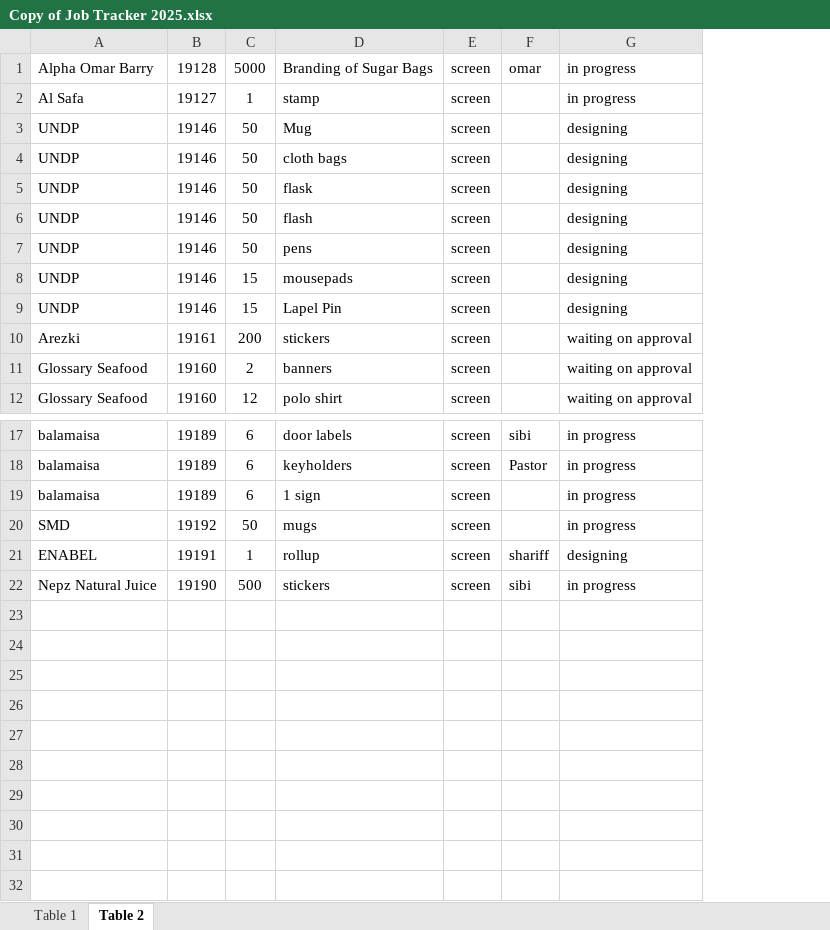
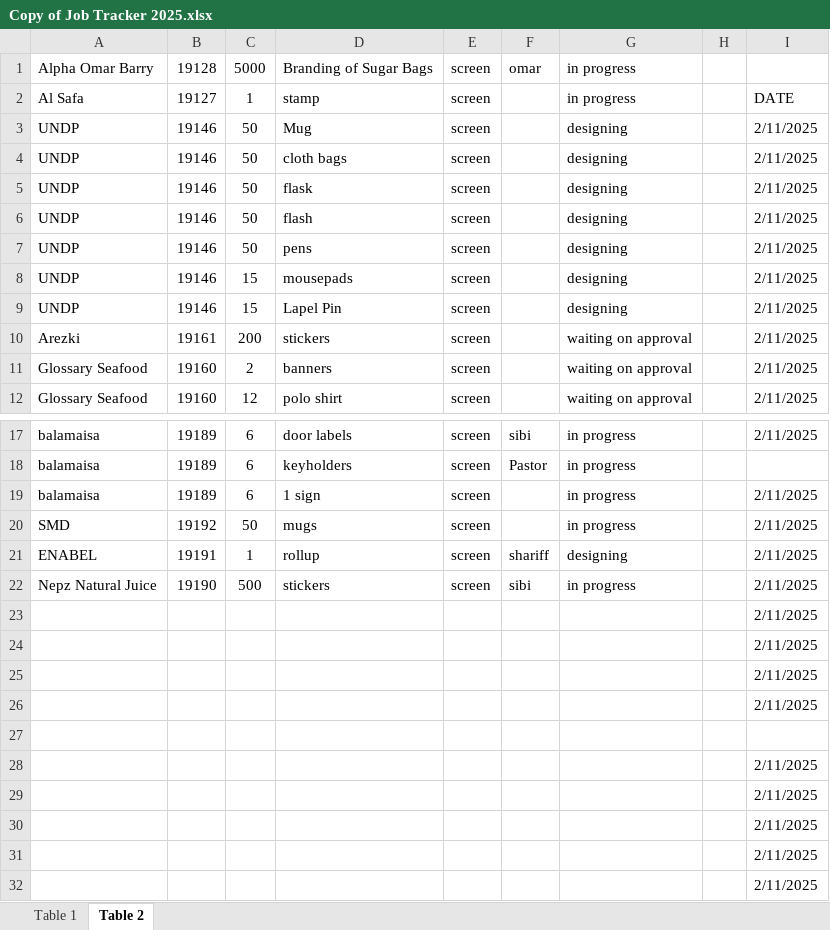
Before and after one commit to M-dambell/DBC, an Excel workbook: app/Copy of Job Tracker 2025.xlsx, sheet Table 2, drawn as a sheet; only a part is shown, gaps mark what is left out; values as stored, in another font and other column widths than the file's, no borders; the diff names each change by its address in the sheet, - before the commit and + after, or states it on an @@ line.

Commit message:
fix date column

```diff
--- a/app/Copy of Job Tracker 2025.xlsx (sheet Table 2)
+++ b/app/Copy of Job Tracker 2025.xlsx (sheet Table 2)
+column H, empty
+column I, rows 2-12: DATE | 2/11/2025 | 2/11/2025 | 2/11/2025 | 2/11/2025 | 2/11/2025 | 2/11/2025 | 2/11/2025 | 2/11/2025 | 2/11/2025 | 2/11/2025; rows 17-22: 2/11/2025 |  | 2/11/2025 | 2/11/2025 | 2/11/2025 | 2/11/2025
+row 23:  |  |  |  |  |  |  |  | 2/11/2025
+row 24:  |  |  |  |  |  |  |  | 2/11/2025
+row 25:  |  |  |  |  |  |  |  | 2/11/2025
+row 26:  |  |  |  |  |  |  |  | 2/11/2025
+row 27: (empty)
+row 28:  |  |  |  |  |  |  |  | 2/11/2025
+row 29:  |  |  |  |  |  |  |  | 2/11/2025
+row 30:  |  |  |  |  |  |  |  | 2/11/2025
+row 31:  |  |  |  |  |  |  |  | 2/11/2025
+row 32:  |  |  |  |  |  |  |  | 2/11/2025
```
Also changed, not shown: sheet Table 1, 4 other files.
